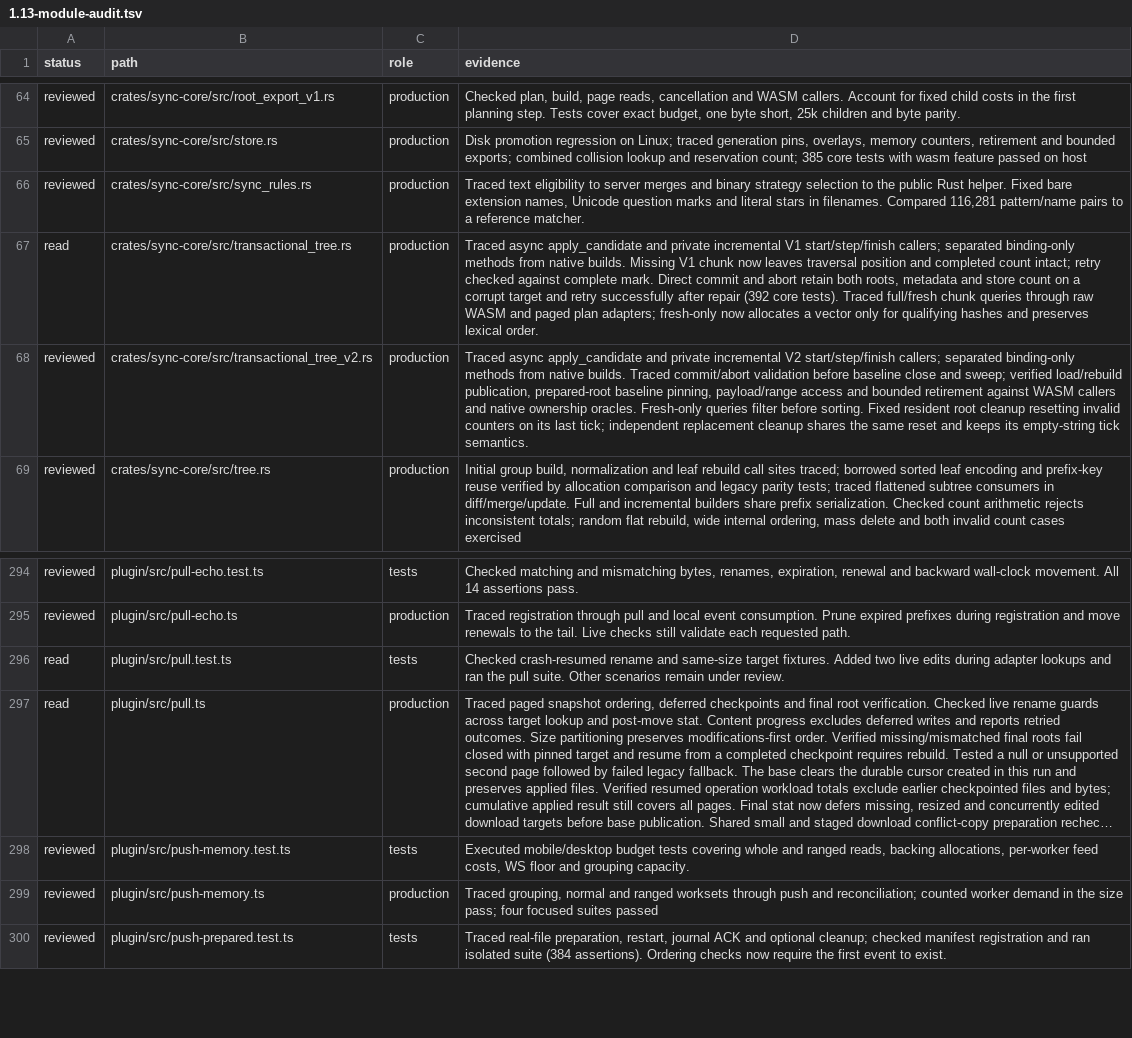
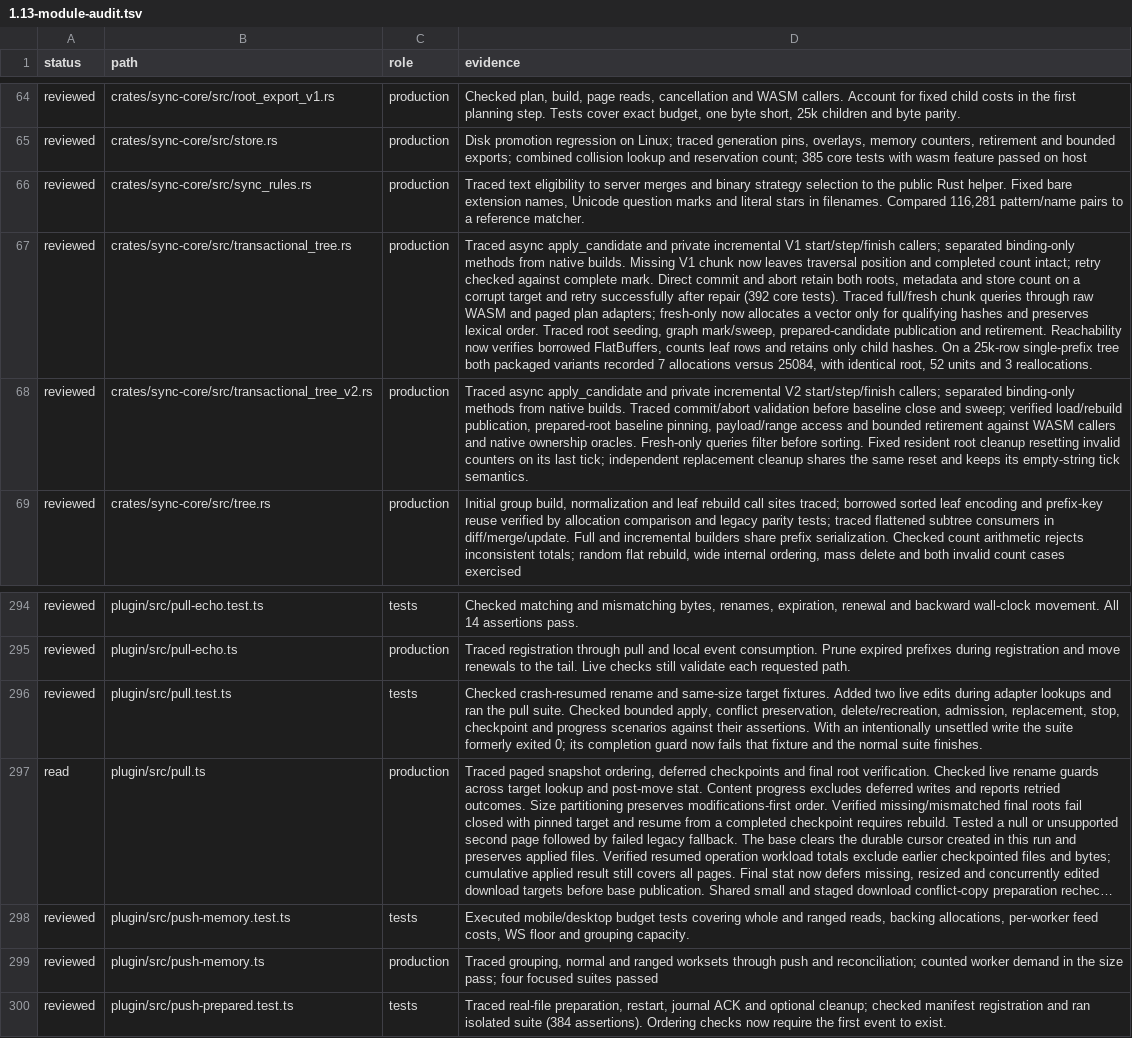
Before and after one commit to Savemech/obsetync, a TSV file: docs/1.13-module-audit.tsv, drawn as a sheet; only a part is shown, gaps mark what is left out; long unchanged cells end in …; the diff names each change by its address in the sheet, - before the commit and + after, or states it on an @@ line.

Commit message:
perf: verify v1 reachability without materializing file entries

```diff
--- a/docs/1.13-module-audit.tsv
+++ b/docs/1.13-module-audit.tsv
-A67 (status): read
+A67 (status): reviewed
-D67 (evidence): …lexical order.
+D67 (evidence): …lexical order. Traced root seeding, graph mark/sweep, prepared-candidate publication and retirement. Reachability now verifies borrowed FlatBuffers, counts leaf rows and retains only child hashes. On a 25k-row single-prefix tree both packaged variants recorded 7 allocations versus 25084, with identical root, 52 units and 3 reallocations.
-A296 (status): read
+A296 (status): reviewed
-D296 (evidence): …pull suite. Other scenarios remain under review.
+D296 (evidence): …pull suite. Checked bounded apply, conflict preservation, delete/recreation, admission, replacement, stop, checkpoint and progress scenarios against their assertions. With an intentionally unsettled write the suite formerly exited 0; its completion guard now fails that fixture and the normal suite finishes.
```
Also changed, not shown: 4 other files.
